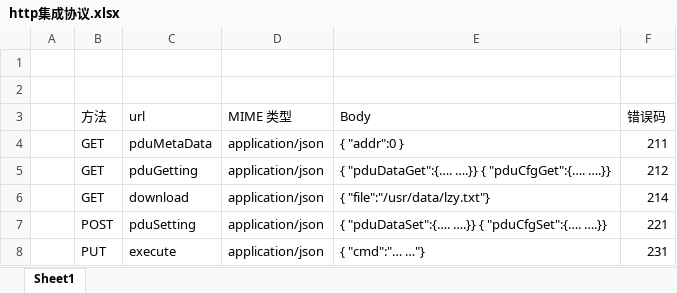
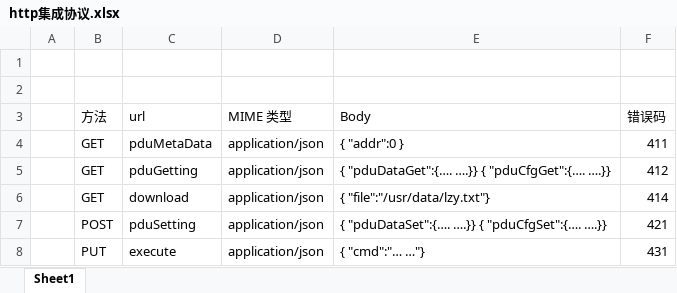
Before and after one commit to ChinaClever/MPro-App, an Excel workbook: doc/协议/http集成协议.xlsx, sheet Sheet1, drawn as a sheet; values as stored, in another font and other column widths than the file's, no borders; the diff names each change by its address in the sheet, - before the commit and + after, or states it on an @@ line.

```diff
--- a/doc/协议/http集成协议.xlsx (sheet Sheet1)
+++ b/doc/协议/http集成协议.xlsx (sheet Sheet1)
-F4 (错误码): 211
+F4 (错误码): 411
-F5 (错误码): 212
+F5 (错误码): 412
-F6 (错误码): 214
+F6 (错误码): 414
-F7 (错误码): 221
+F7 (错误码): 421
-F8 (错误码): 231
+F8 (错误码): 431
```
Also changed, not shown: 1 other file.
